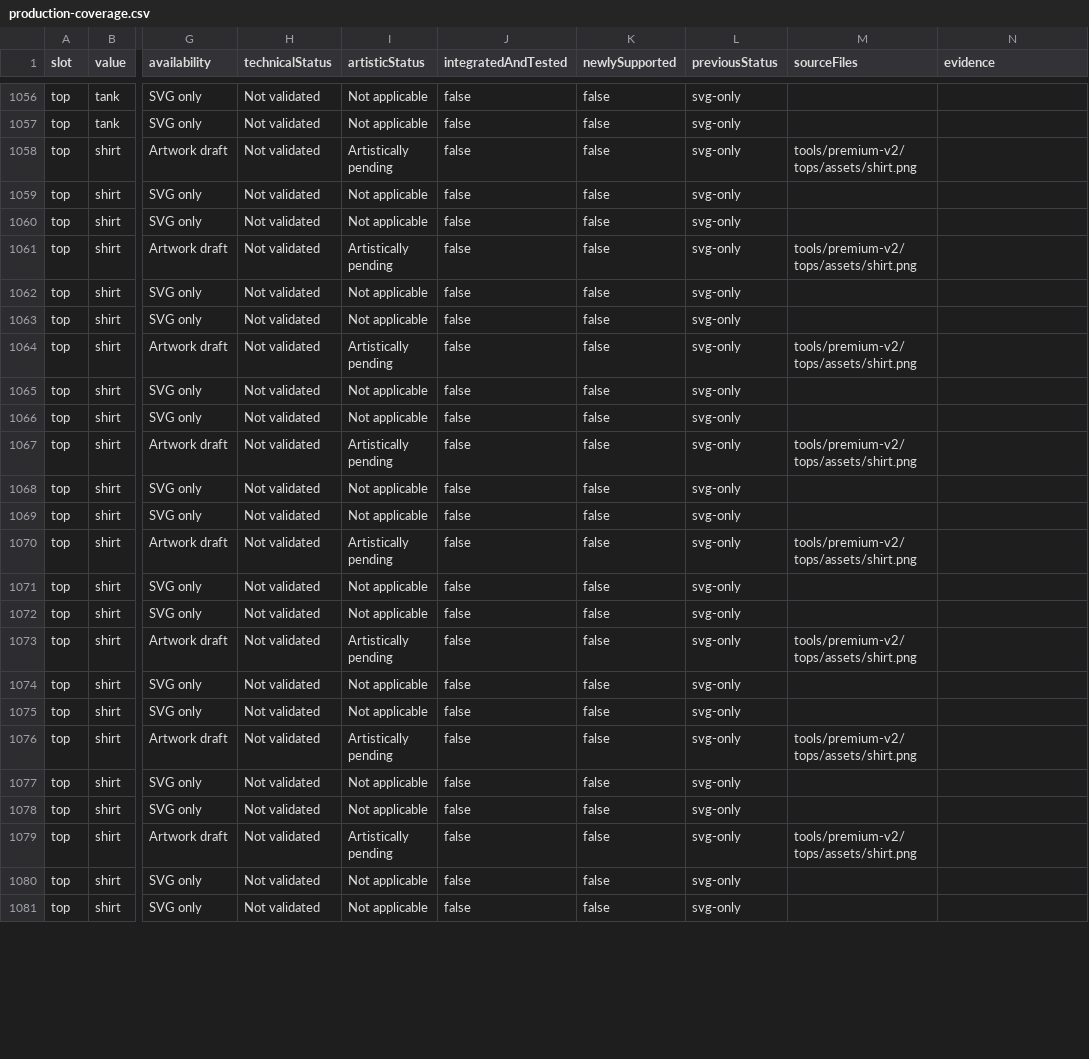
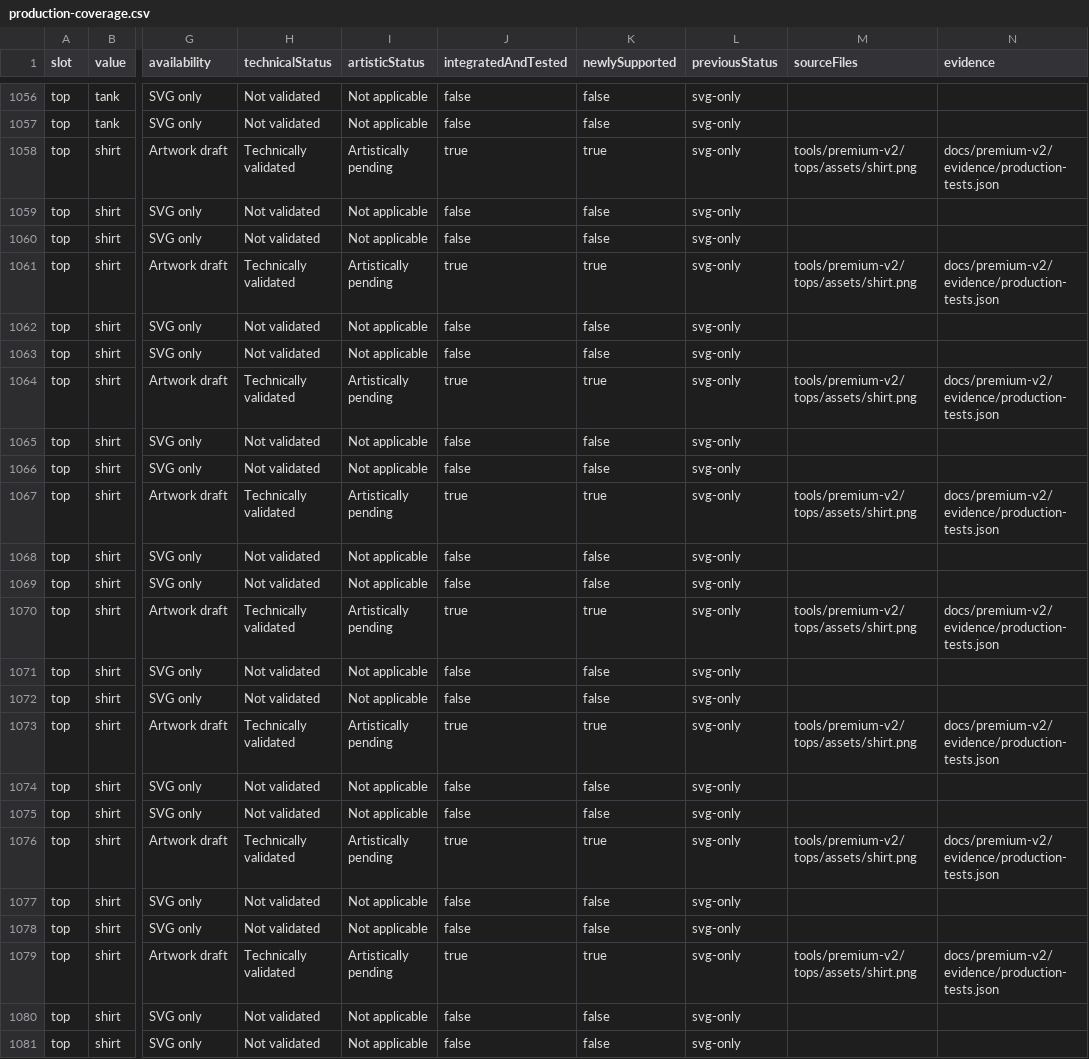
Before and after one commit to benditocapela-ux/takeover-league, a CSV file: docs/premium-v2/production-coverage.csv, drawn as a sheet; only a part is shown, gaps mark what is left out; the diff covers the shown part only; the diff names each change by its address in the sheet, - before the commit and + after, or states it on an @@ line.

Commit message:
Fix registered shirt anatomy and verify 576 premium pose cells

```diff
--- a/docs/premium-v2/production-coverage.csv
+++ b/docs/premium-v2/production-coverage.csv
-H1058 (technicalStatus): Not validated
+H1058 (technicalStatus): Technically validated
-J1058 (integratedAndTested): false
+J1058 (integratedAndTested): true
-K1058 (newlySupported): false
+K1058 (newlySupported): true
-N1058 (evidence): (empty)
+N1058 (evidence): docs/premium-v2/evidence/production-tests.json
-H1061 (technicalStatus): Not validated
+H1061 (technicalStatus): Technically validated
-J1061 (integratedAndTested): false
+J1061 (integratedAndTested): true
-K1061 (newlySupported): false
+K1061 (newlySupported): true
-N1061 (evidence): (empty)
+N1061 (evidence): docs/premium-v2/evidence/production-tests.json
-H1064 (technicalStatus): Not validated
+H1064 (technicalStatus): Technically validated
-J1064 (integratedAndTested): false
+J1064 (integratedAndTested): true
-K1064 (newlySupported): false
+K1064 (newlySupported): true
-N1064 (evidence): (empty)
+N1064 (evidence): docs/premium-v2/evidence/production-tests.json
-H1067 (technicalStatus): Not validated
+H1067 (technicalStatus): Technically validated
-J1067 (integratedAndTested): false
+J1067 (integratedAndTested): true
-K1067 (newlySupported): false
+K1067 (newlySupported): true
-N1067 (evidence): (empty)
+N1067 (evidence): docs/premium-v2/evidence/production-tests.json
-H1070 (technicalStatus): Not validated
+H1070 (technicalStatus): Technically validated
-J1070 (integratedAndTested): false
+J1070 (integratedAndTested): true
-K1070 (newlySupported): false
+K1070 (newlySupported): true
-N1070 (evidence): (empty)
+N1070 (evidence): docs/premium-v2/evidence/production-tests.json
-H1073 (technicalStatus): Not validated
+H1073 (technicalStatus): Technically validated
-J1073 (integratedAndTested): false
+J1073 (integratedAndTested): true
-K1073 (newlySupported): false
+K1073 (newlySupported): true
-N1073 (evidence): (empty)
+N1073 (evidence): docs/premium-v2/evidence/production-tests.json
-H1076 (technicalStatus): Not validated
+H1076 (technicalStatus): Technically validated
-J1076 (integratedAndTested): false
+J1076 (integratedAndTested): true
-K1076 (newlySupported): false
+K1076 (newlySupported): true
-N1076 (evidence): (empty)
+N1076 (evidence): docs/premium-v2/evidence/production-tests.json
-H1079 (technicalStatus): Not validated
+H1079 (technicalStatus): Technically validated
-J1079 (integratedAndTested): false
+J1079 (integratedAndTested): true
-K1079 (newlySupported): false
+K1079 (newlySupported): true
-N1079 (evidence): (empty)
+N1079 (evidence): docs/premium-v2/evidence/production-tests.json
```
Also changed, not shown: 32 edited cells elsewhere in this file, 58 other files.
